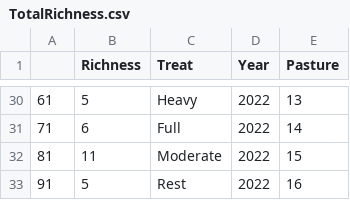
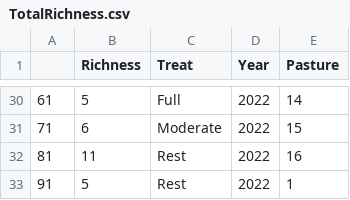
Before and after one commit to JClarke9/MTORG-Nesting, a CSV file: working/TotalRichness.csv, drawn as a sheet; only a part is shown, gaps mark what is left out; the diff covers the shown part only.

```diff
--- a/working/TotalRichness.csv
+++ b/working/TotalRichness.csv
@@ -30,4 +30,4 @@
-"61",5,"Heavy","2022","13"
-"71",6,"Full","2022","14"
-"81",11,"Moderate","2022","15"
-"91",5,"Rest","2022","16"
+"61",5,"Full","2022","14"
+"71",6,"Moderate","2022","15"
+"81",11,"Rest","2022","16"
+"91",5,"Rest","2022","1"
```
Also changed, not shown: 63 edited cells elsewhere in this file, outputs/figs/SimpsonTotal.csv, 8 other files.
